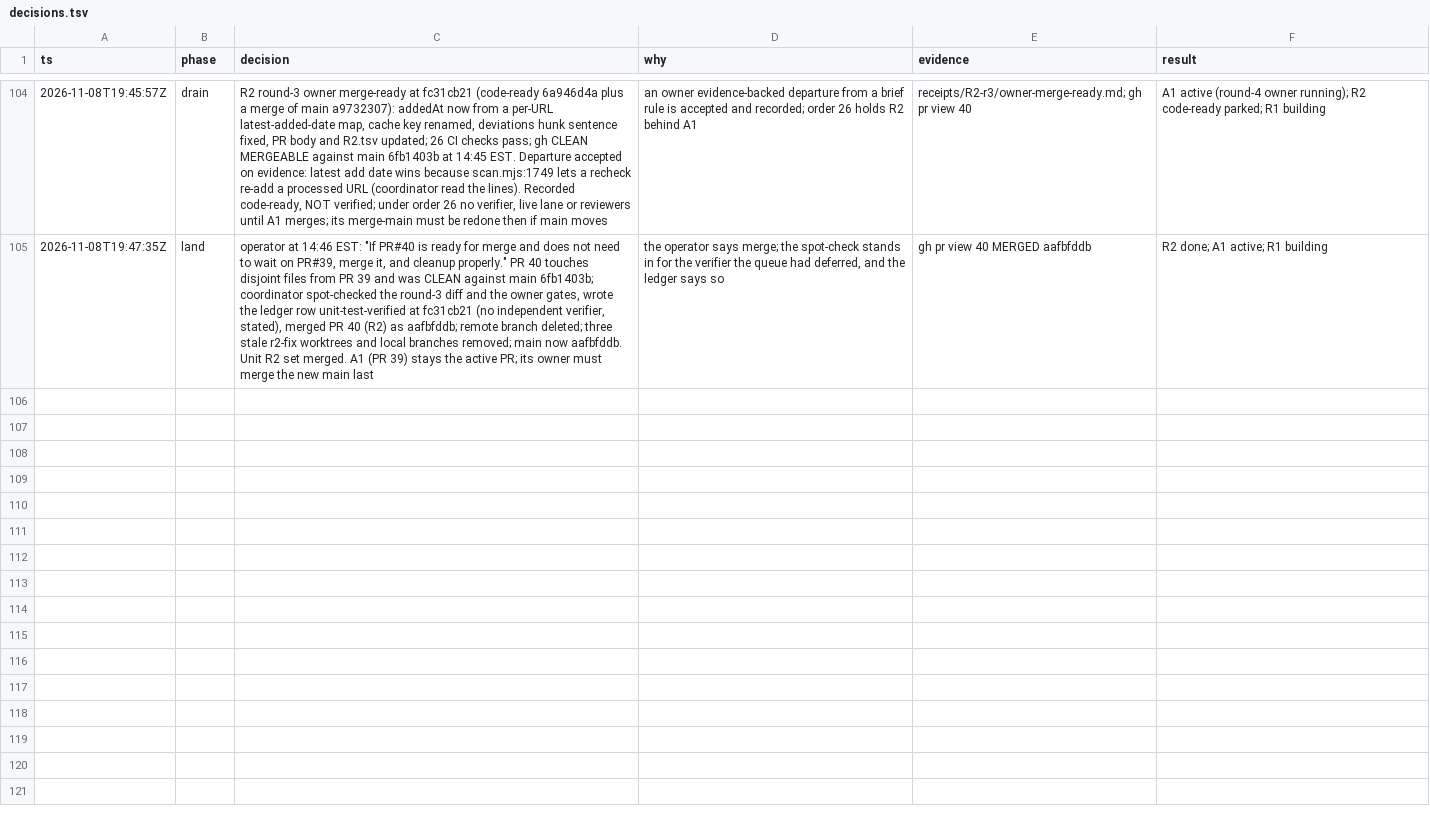
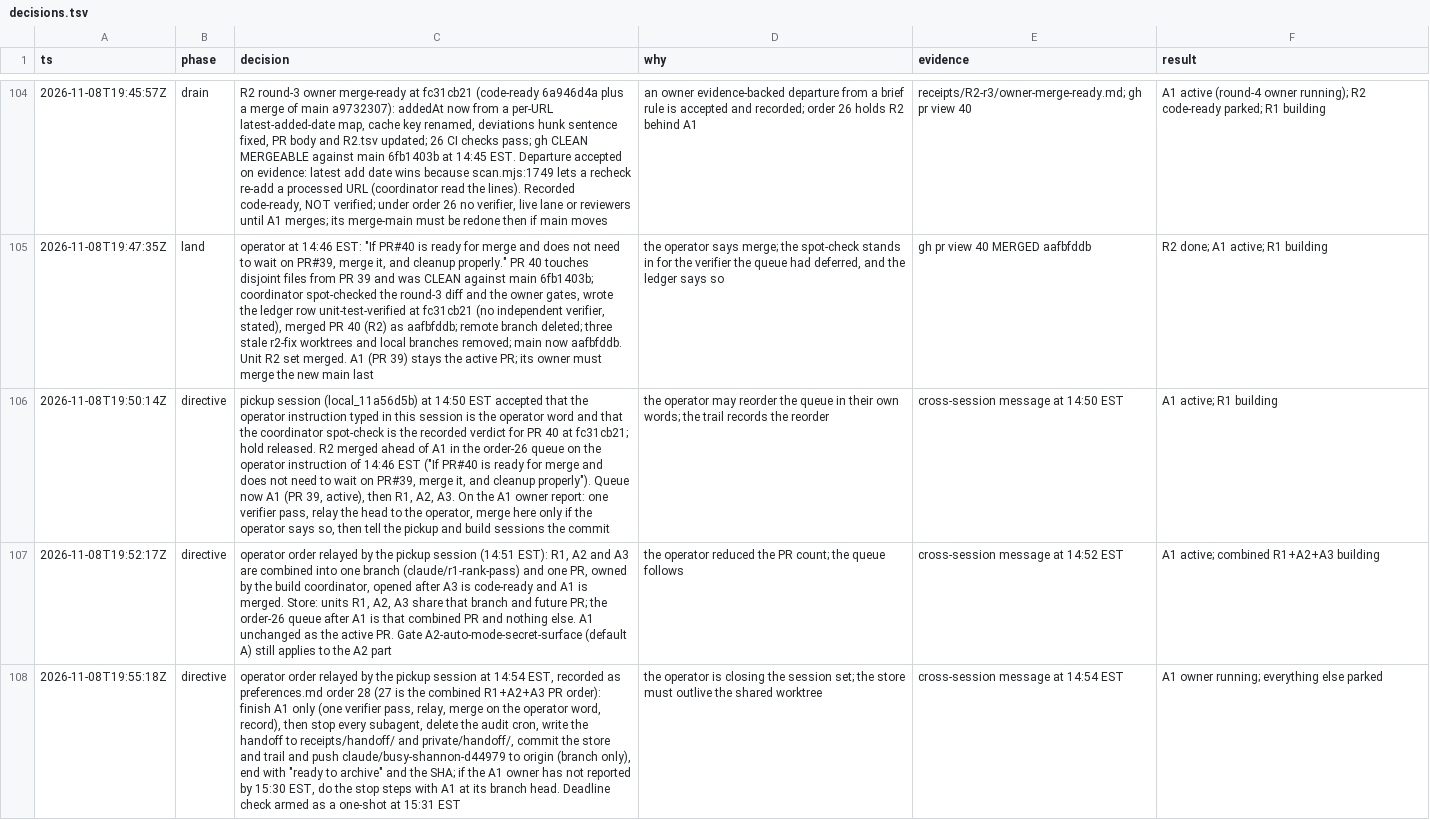
Before and after one commit to jrmatherly/career-ops, a TSV file: docs/superpowers/research/2026-11-08-scan-automation-and-platform/decisions.tsv, drawn as a sheet; only a part is shown, gaps mark what is left out; the diff covers the shown part only; the diff names each change by its address in the sheet, - before the commit and + after, or states it on an @@ line.

```diff
--- a/docs/superpowers/research/2026-11-08-scan-automation-and-platform/decisions.tsv
+++ b/docs/superpowers/research/2026-11-08-scan-automation-and-platform/decisions.tsv
+row 106: 2026-11-08T19:50:14Z | directive | pickup session (local_11a56d5b) at 14:50 EST accepted that the operator instruction typed in this session is the operator word and that the coordinator spot-check is the recorded verdict for PR 40 at fc31cb21; hold released. R2 merged ahead of A1 in the order-26 queue on the operator instruction of 14:46 EST ("If PR#40 is ready for merge and does not need to wait on PR#39, merge it, and cleanup properly"). Queue now A1 (PR 39, active), then R1, A2, A3. On the A1 owner report: one verifier pass, relay the head to the operator, merge here only if the operator says so, then tell the pickup and build sessions the commit | the operator may reorder the queue in their own words; the trail records the reorder | cross-session message at 14:50 EST | A1 active; R1 building
+row 107: 2026-11-08T19:52:17Z | directive | operator order relayed by the pickup session (14:51 EST): R1, A2 and A3 are combined into one branch (claude/r1-rank-pass) and one PR, owned by the build coordinator, opened after A3 is code-ready and A1 is merged. Store: units R1, A2, A3 share that branch and future PR; the order-26 queue after A1 is that combined PR and nothing else. A1 unchanged as the active PR. Gate A2-auto-mode-secret-surface (default A) still applies to the A2 part | the operator reduced the PR count; the queue follows | cross-session message at 14:52 EST | A1 active; combined R1+A2+A3 building
+row 108: 2026-11-08T19:55:18Z | directive | operator order relayed by the pickup session at 14:54 EST, recorded as preferences.md order 28 (27 is the combined R1+A2+A3 PR order): finish A1 only (one verifier pass, relay, merge on the operator word, record), then stop every subagent, delete the audit cron, write the handoff to receipts/handoff/ and private/handoff/, commit the store and trail and push claude/busy-shannon-d44979 to origin (branch only), end with "ready to archive" and the SHA; if the A1 owner has not reported by 15:30 EST, do the stop steps with A1 at its branch head. Deadline check armed as a one-shot at 15:31 EST | the operator is closing the session set; the store must outlive the shared worktree | cross-session message at 14:54 EST | A1 owner running; everything else parked
```
Also changed, not shown: 2 added rows elsewhere in this file, docs/superpowers/research/2026-11-08-scan-automation-and-platform/orchestrate/build/decisions.tsv, docs/superpowers/research/2026-11-08-scan-automation-and-platform/orchestrate/units.tsv, 7 other files.
